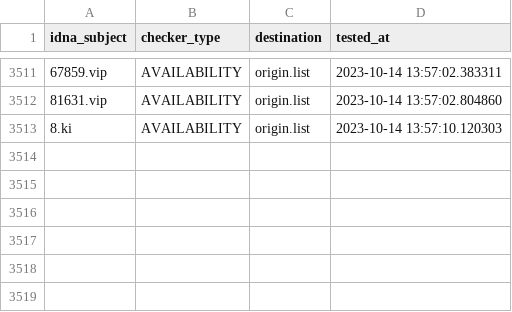
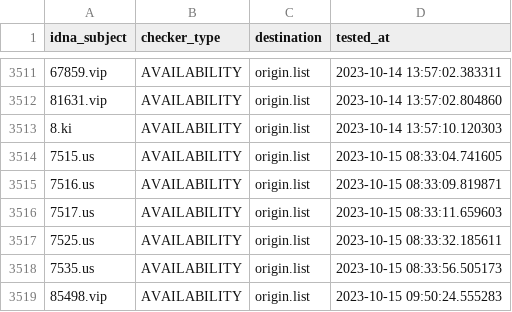
Before and after one commit to bigdargon/hostsVN-gambling-01-dead-hosts, a CSV file: .pyfunceble/inactive.csv, drawn as a sheet; only a part is shown, gaps mark what is left out; the diff names each change by its address in the sheet, - before the commit and + after, or states it on an @@ line.

```diff
--- a/.pyfunceble/inactive.csv
+++ b/.pyfunceble/inactive.csv
+row 3514: 7515.us | AVAILABILITY | origin.list | 2023-10-15 08:33:04.741605
+row 3515: 7516.us | AVAILABILITY | origin.list | 2023-10-15 08:33:09.819871
+row 3516: 7517.us | AVAILABILITY | origin.list | 2023-10-15 08:33:11.659603
+row 3517: 7525.us | AVAILABILITY | origin.list | 2023-10-15 08:33:32.185611
+row 3518: 7535.us | AVAILABILITY | origin.list | 2023-10-15 08:33:56.505173
+row 3519: 85498.vip | AVAILABILITY | origin.list | 2023-10-15 09:50:24.555283
```
Also changed, not shown: 17 other files.
